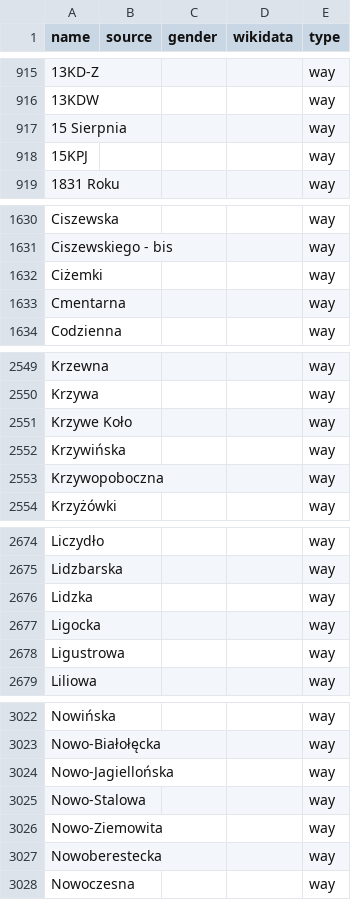
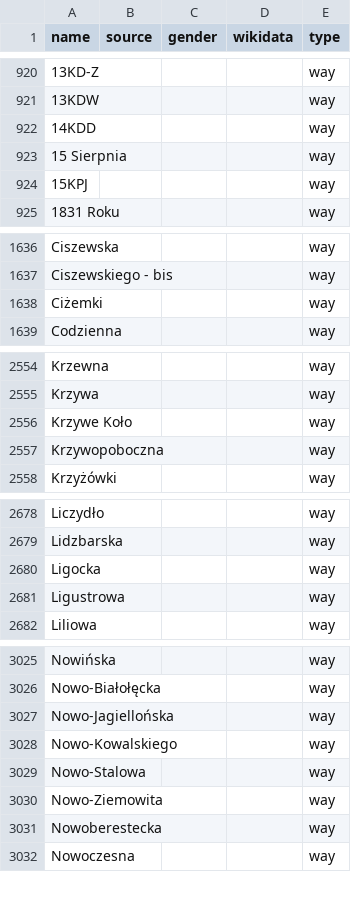
Before and after one commit to EqualStreetNames/equalstreetnames-warsaw, a CSV file: data/other.csv, drawn as a sheet; only a part is shown, gaps mark what is left out; removed rows and columns are numbered as before the commit, all else as after; the diff covers the shown part only; the diff names each change by its address in the sheet, - before the commit and + after, or states it on an @@ line.

```diff
--- a/data/other.csv
+++ b/data/other.csv
+row 922: 14KDD |  |  |  | way
-row 1633: Cmentarna |  |  |  | way
-row 2552: Krzywińska |  |  |  | way
-row 2676: Lidzka |  |  |  | way
+row 3028: Nowo-Kowalskiego |  |  |  | way
```
Also changed, not shown: 5 added rows and 3 removed rows elsewhere in this file, data/gender.csv, 2 other files.
